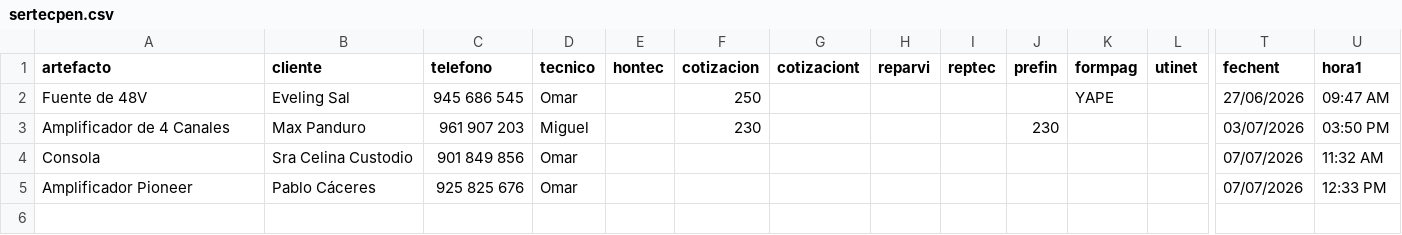
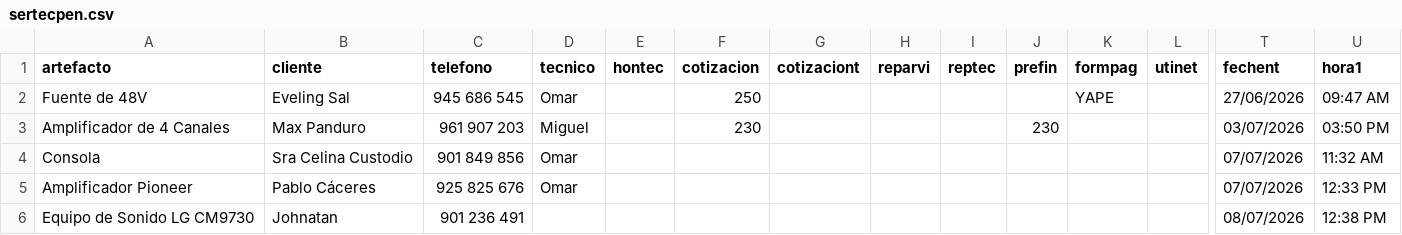
Before and after one commit to justintxu/repo, a CSV file: data/sertecpen.csv, drawn as a sheet; only a part is shown, gaps mark what is left out; rows hold the shown columns only; the diff names each change by its address in the sheet, - before the commit and + after, or states it on an @@ line.

Commit message:
Add service record

```diff
--- a/data/sertecpen.csv
+++ b/data/sertecpen.csv
+row 6: Equipo de Sonido LG CM9730 | Johnatan | 901 236 491 |  |  |  |  |  |  |  |  |  | 08/07/2026 | 12:38 PM
```
